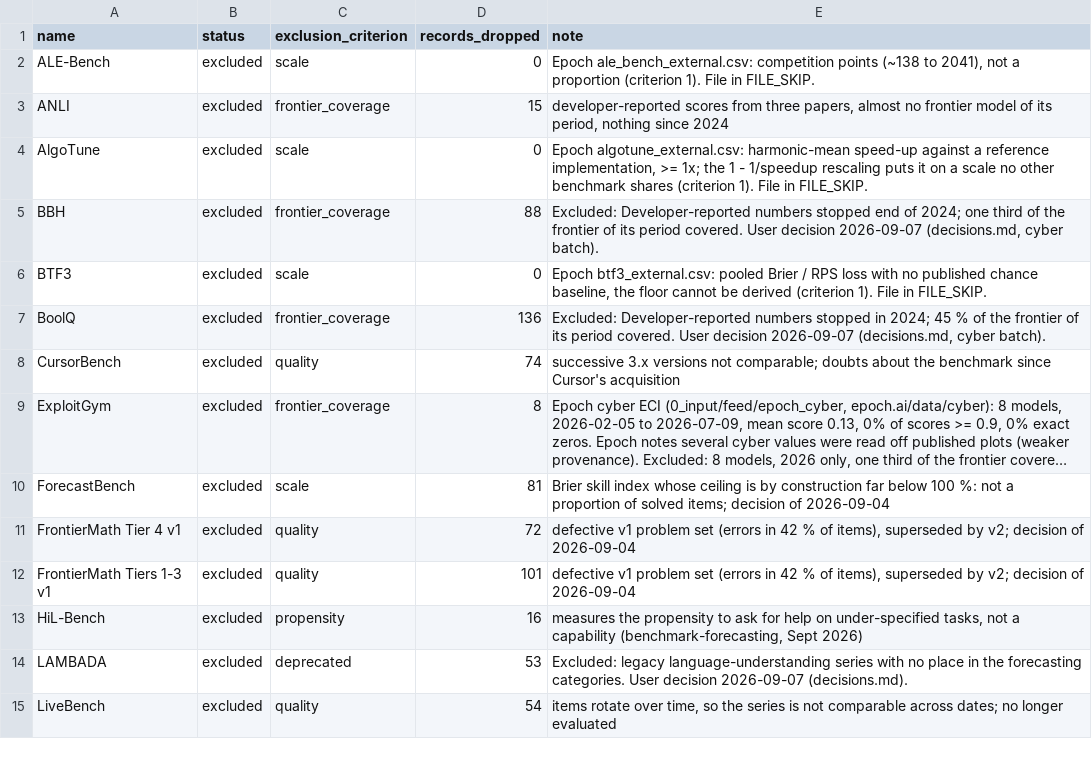
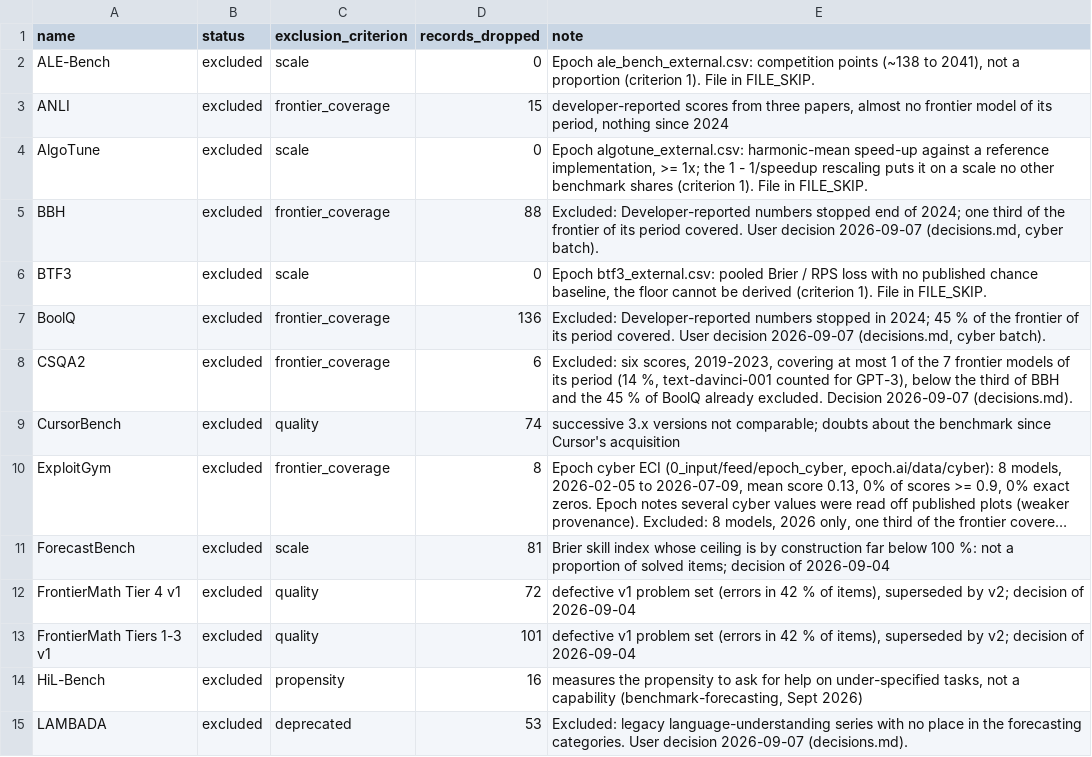
Before and after one commit to General-Purpose-AI-Policy-Lab/benchmark-data-pipeline, a CSV file: 2_database/excluded_benchmarks.csv, drawn as a sheet; only a part is shown; the shorter side is filled out with more unchanged rows; long unchanged cells end in …; the diff names each change by its address in the sheet, - before the commit and + after, or states it on an @@ line.

```diff
--- a/2_database/excluded_benchmarks.csv
+++ b/2_database/excluded_benchmarks.csv
+row 8: CSQA2 | excluded | frontier_coverage | 6 | Excluded: six scores, 2019-2023, covering at most 1 of the 7 frontier models of its period (14 %, text-davinci-001 counted for GPT-3), below the third of BBH and the 45 % of BoolQ already excluded. Decision 2026-09-07 (decisions.md).
```
Also changed, not shown: 0_input/metadata/benchmarks.csv, 2_database/models.csv, 19 other files.
